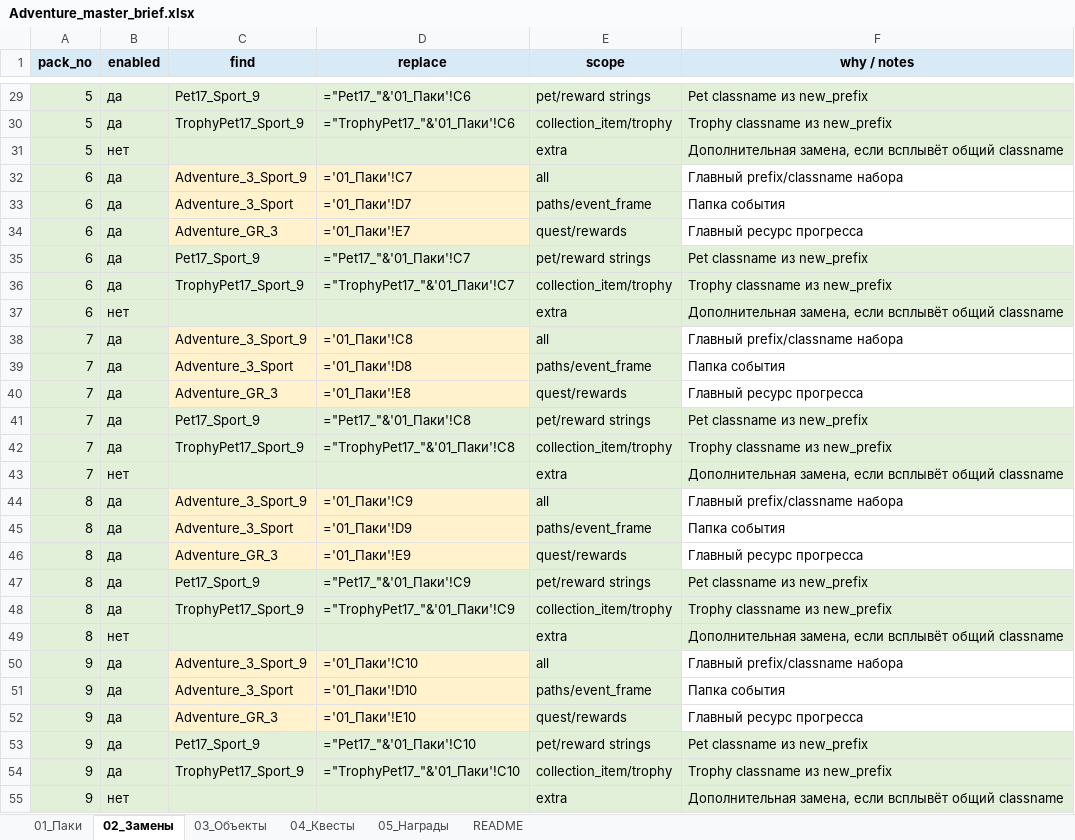
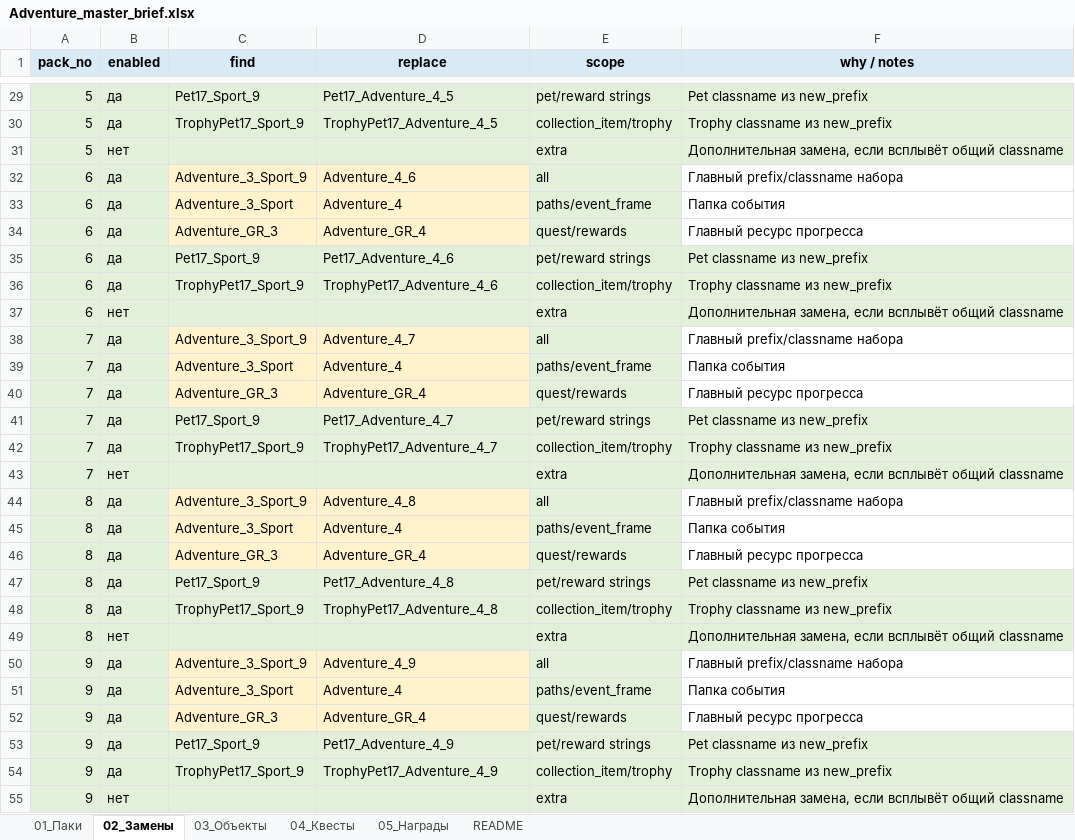
Before and after one commit to Dunchev97/quest-data-builder, an Excel workbook: input/Adventure_master_brief.xlsx, sheet 02_Замены, drawn as a sheet; only a part is shown, gaps mark what is left out; values as stored, in another font and other column widths than the file's, no borders; formulas without a stored value are shown as written; the diff covers the shown part only; the diff names each change by its address in the sheet, - before the commit and + after, or states it on an @@ line.

```diff
--- a/input/Adventure_master_brief.xlsx (sheet 02_Замены)
+++ b/input/Adventure_master_brief.xlsx (sheet 02_Замены)
-D29 (replace): ="Pet17_"&'01_Паки'!C6
+D29 (replace): Pet17_Adventure_4_5
-D30 (replace): ="TrophyPet17_"&'01_Паки'!C6
+D30 (replace): TrophyPet17_Adventure_4_5
-D32 (replace): ='01_Паки'!C7
+D32 (replace): Adventure_4_6
-D33 (replace): ='01_Паки'!D7
+D33 (replace): Adventure_4
-D34 (replace): ='01_Паки'!E7
+D34 (replace): Adventure_GR_4
-D35 (replace): ="Pet17_"&'01_Паки'!C7
+D35 (replace): Pet17_Adventure_4_6
-D36 (replace): ="TrophyPet17_"&'01_Паки'!C7
+D36 (replace): TrophyPet17_Adventure_4_6
-D38 (replace): ='01_Паки'!C8
+D38 (replace): Adventure_4_7
-D39 (replace): ='01_Паки'!D8
+D39 (replace): Adventure_4
-D40 (replace): ='01_Паки'!E8
+D40 (replace): Adventure_GR_4
-D41 (replace): ="Pet17_"&'01_Паки'!C8
+D41 (replace): Pet17_Adventure_4_7
-D42 (replace): ="TrophyPet17_"&'01_Паки'!C8
+D42 (replace): TrophyPet17_Adventure_4_7
-D44 (replace): ='01_Паки'!C9
+D44 (replace): Adventure_4_8
-D45 (replace): ='01_Паки'!D9
+D45 (replace): Adventure_4
-D46 (replace): ='01_Паки'!E9
+D46 (replace): Adventure_GR_4
-D47 (replace): ="Pet17_"&'01_Паки'!C9
+D47 (replace): Pet17_Adventure_4_8
-D48 (replace): ="TrophyPet17_"&'01_Паки'!C9
+D48 (replace): TrophyPet17_Adventure_4_8
-D50 (replace): ='01_Паки'!C10
+D50 (replace): Adventure_4_9
-D51 (replace): ='01_Паки'!D10
+D51 (replace): Adventure_4
-D52 (replace): ='01_Паки'!E10
+D52 (replace): Adventure_GR_4
-D53 (replace): ="Pet17_"&'01_Паки'!C10
+D53 (replace): Pet17_Adventure_4_9
-D54 (replace): ="TrophyPet17_"&'01_Паки'!C10
+D54 (replace): TrophyPet17_Adventure_4_9
```
Also changed, not shown: 38 edited cells elsewhere in this sheet, sheet 04_Квесты, sheet 01_Паки, 36 other files.
